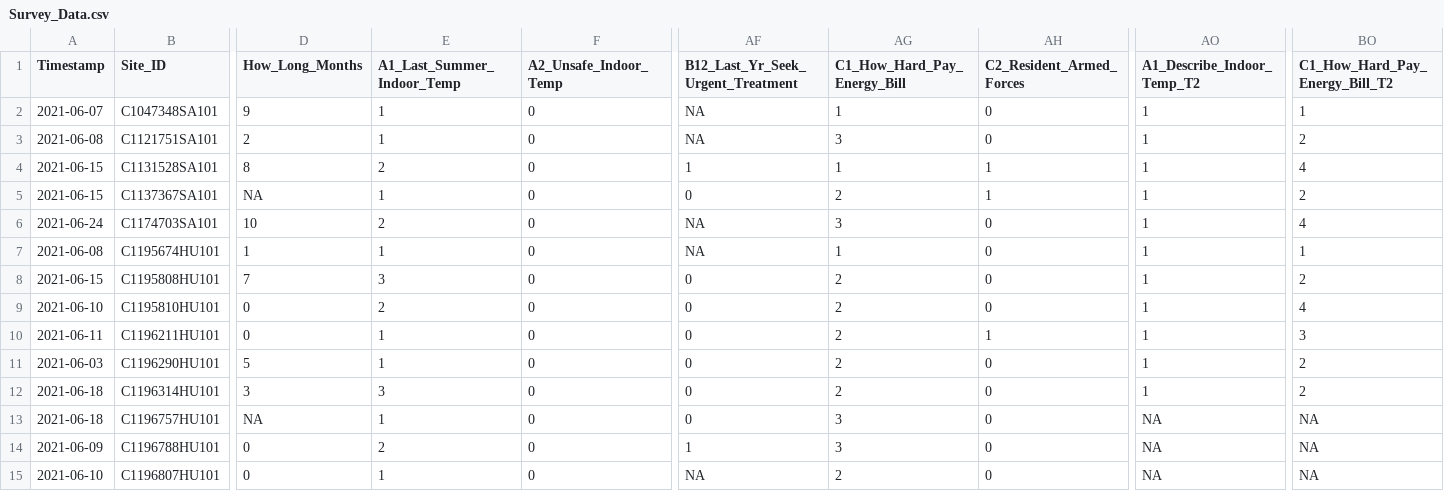
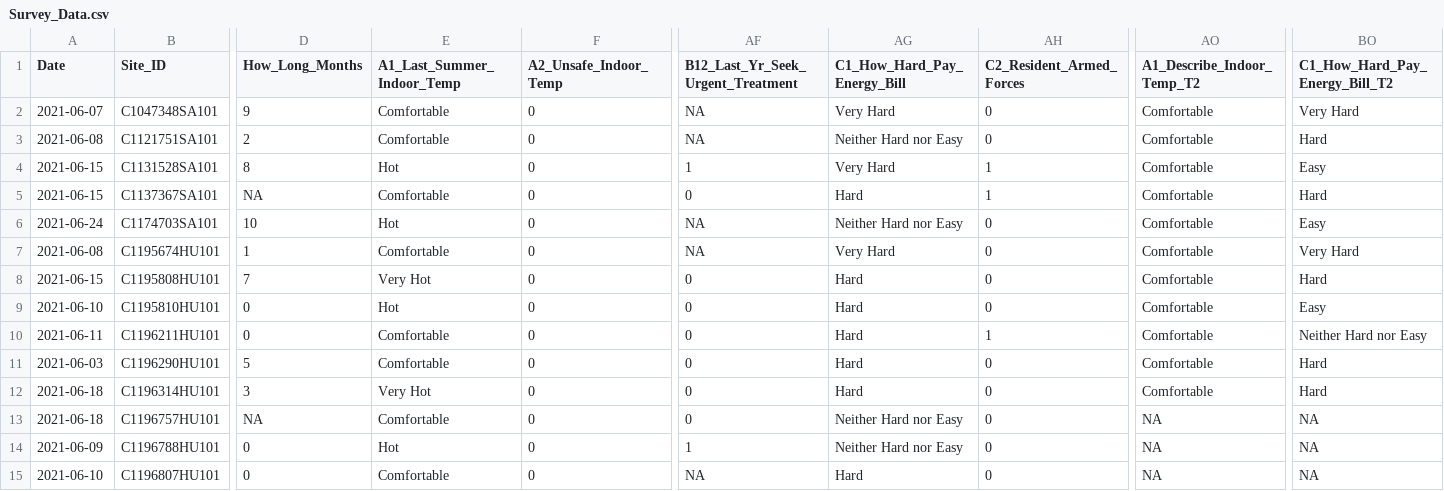
Before and after one commit to RforOperationsFall2022/hw2-mmarinci, a CSV file: Survey_Data.csv, drawn as a sheet; only a part is shown, gaps mark what is left out; the diff covers the shown part only; the diff names each change by its address in the sheet, - before the commit and + after, or states it on an @@ line.

Commit message:
Prepare Survey Data
Format survey data for analysis and combine with serial numbers (xwalk) for comparability across datasets.

```diff
--- a/Survey_Data.csv
+++ b/Survey_Data.csv
-A1: Timestamp
+A1: Date
-E2:E3 (A1_Last_Summer_Indoor_Temp): 1
+E2:E3 (A1_Last_Summer_Indoor_Temp): Comfortable
-AG2 (C1_How_Hard_Pay_Energy_Bill): 1
+AG2 (C1_How_Hard_Pay_Energy_Bill): Very Hard
-AO2:AO12 (A1_Describe_Indoor_Temp_T2): 1
+AO2:AO12 (A1_Describe_Indoor_Temp_T2): Comfortable
-BO2 (C1_How_Hard_Pay_Energy_Bill_T2): 1
+BO2 (C1_How_Hard_Pay_Energy_Bill_T2): Very Hard
-AG3 (C1_How_Hard_Pay_Energy_Bill): 3
+AG3 (C1_How_Hard_Pay_Energy_Bill): Neither Hard nor Easy
-BO3 (C1_How_Hard_Pay_Energy_Bill_T2): 2
+BO3 (C1_How_Hard_Pay_Energy_Bill_T2): Hard
-E4 (A1_Last_Summer_Indoor_Temp): 2
+E4 (A1_Last_Summer_Indoor_Temp): Hot
-AG4 (C1_How_Hard_Pay_Energy_Bill): 1
+AG4 (C1_How_Hard_Pay_Energy_Bill): Very Hard
-BO4 (C1_How_Hard_Pay_Energy_Bill_T2): 4
+BO4 (C1_How_Hard_Pay_Energy_Bill_T2): Easy
-E5 (A1_Last_Summer_Indoor_Temp): 1
+E5 (A1_Last_Summer_Indoor_Temp): Comfortable
-AG5 (C1_How_Hard_Pay_Energy_Bill): 2
+AG5 (C1_How_Hard_Pay_Energy_Bill): Hard
-BO5 (C1_How_Hard_Pay_Energy_Bill_T2): 2
+BO5 (C1_How_Hard_Pay_Energy_Bill_T2): Hard
-E6 (A1_Last_Summer_Indoor_Temp): 2
+E6 (A1_Last_Summer_Indoor_Temp): Hot
-AG6 (C1_How_Hard_Pay_Energy_Bill): 3
+AG6 (C1_How_Hard_Pay_Energy_Bill): Neither Hard nor Easy
-BO6 (C1_How_Hard_Pay_Energy_Bill_T2): 4
+BO6 (C1_How_Hard_Pay_Energy_Bill_T2): Easy
-E7 (A1_Last_Summer_Indoor_Temp): 1
+E7 (A1_Last_Summer_Indoor_Temp): Comfortable
-AG7 (C1_How_Hard_Pay_Energy_Bill): 1
+AG7 (C1_How_Hard_Pay_Energy_Bill): Very Hard
-BO7 (C1_How_Hard_Pay_Energy_Bill_T2): 1
+BO7 (C1_How_Hard_Pay_Energy_Bill_T2): Very Hard
-E8 (A1_Last_Summer_Indoor_Temp): 3
+E8 (A1_Last_Summer_Indoor_Temp): Very Hot
-AG8:AG12 (C1_How_Hard_Pay_Energy_Bill): 2
+AG8:AG12 (C1_How_Hard_Pay_Energy_Bill): Hard
-BO8 (C1_How_Hard_Pay_Energy_Bill_T2): 2
+BO8 (C1_How_Hard_Pay_Energy_Bill_T2): Hard
-E9 (A1_Last_Summer_Indoor_Temp): 2
+E9 (A1_Last_Summer_Indoor_Temp): Hot
-BO9 (C1_How_Hard_Pay_Energy_Bill_T2): 4
+BO9 (C1_How_Hard_Pay_Energy_Bill_T2): Easy
-E10:E11 (A1_Last_Summer_Indoor_Temp): 1
+E10:E11 (A1_Last_Summer_Indoor_Temp): Comfortable
-BO10 (C1_How_Hard_Pay_Energy_Bill_T2): 3
+BO10 (C1_How_Hard_Pay_Energy_Bill_T2): Neither Hard nor Easy
-BO11:BO12 (C1_How_Hard_Pay_Energy_Bill_T2): 2
+BO11:BO12 (C1_How_Hard_Pay_Energy_Bill_T2): Hard
-E12 (A1_Last_Summer_Indoor_Temp): 3
+E12 (A1_Last_Summer_Indoor_Temp): Very Hot
-E13 (A1_Last_Summer_Indoor_Temp): 1
+E13 (A1_Last_Summer_Indoor_Temp): Comfortable
-AG13:AG14 (C1_How_Hard_Pay_Energy_Bill): 3
+AG13:AG14 (C1_How_Hard_Pay_Energy_Bill): Neither Hard nor Easy
-E14 (A1_Last_Summer_Indoor_Temp): 2
+E14 (A1_Last_Summer_Indoor_Temp): Hot
-E15 (A1_Last_Summer_Indoor_Temp): 1
+E15 (A1_Last_Summer_Indoor_Temp): Comfortable
-AG15 (C1_How_Hard_Pay_Energy_Bill): 2
+AG15 (C1_How_Hard_Pay_Energy_Bill): Hard
```
Also changed, not shown: 30 edited cells elsewhere in this file, 1 other file.
